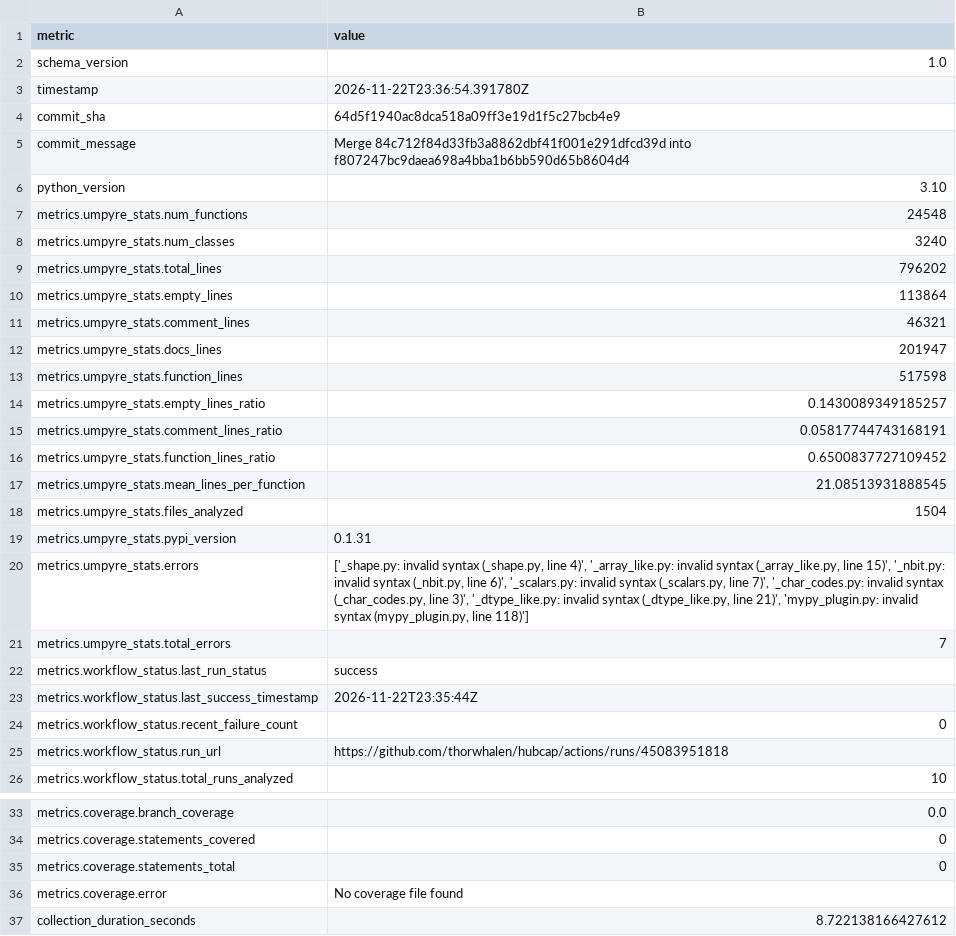
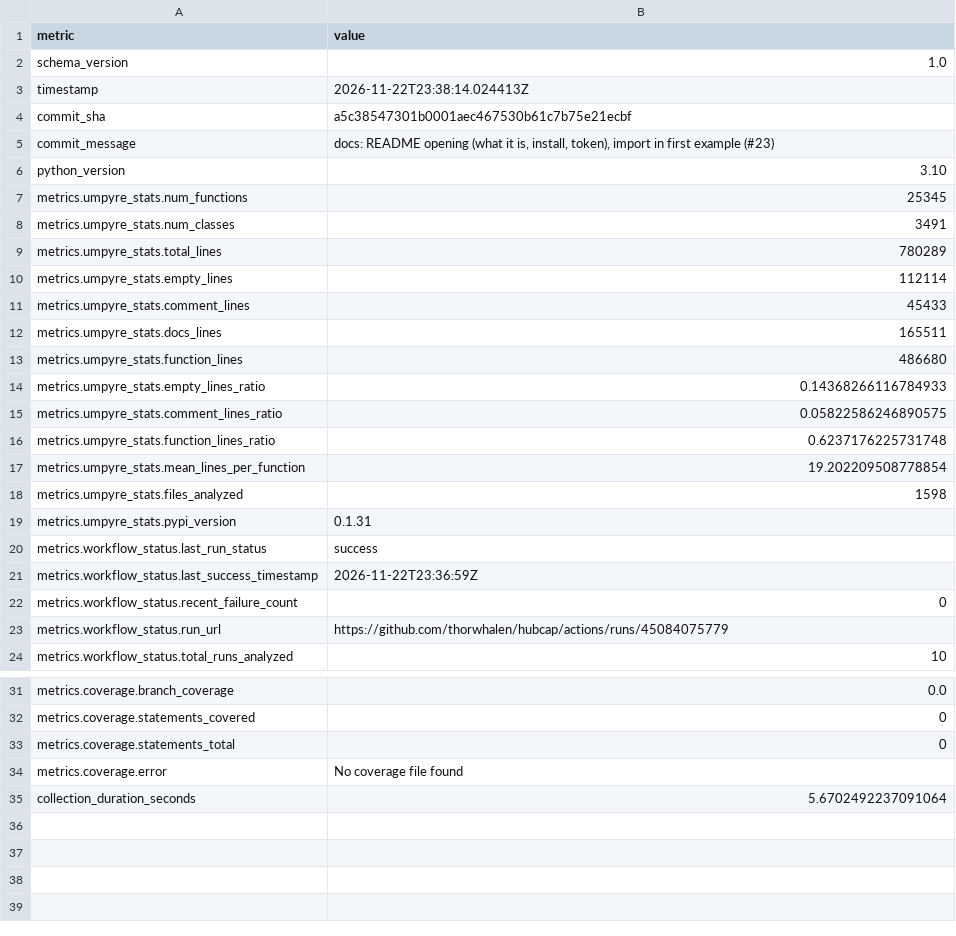
Before and after one commit to thorwhalen/hubcap, a CSV file: metrics.csv, drawn as a sheet; only a part is shown, gaps mark what is left out.

Commit message:
Update metrics for a5c3854

```diff
--- a/metrics.csv
+++ b/metrics.csv
@@ -2,25 +2,23 @@ metric,value
 schema_version,1.0
-timestamp,2026-11-22T23:36:54.391780Z
-commit_sha,64d5f1940ac8dca518a09ff3e19d1f5c27bcb4e9
-commit_message,Merge 84c712f84d33fb3a8862dbf41f001e291dfcd39d into f807247bc9daea698a4bba1b6bb590d65b8604d4
+timestamp,2026-11-22T23:38:14.024413Z
+commit_sha,a5c38547301b0001aec467530b61c7b75e21ecbf
+commit_message,"docs: README opening (what it is, install, token), import in first example (#23)"
 python_version,3.10
-metrics.umpyre_stats.num_functions,24548
-metrics.umpyre_stats.num_classes,3240
-metrics.umpyre_stats.total_lines,796202
-metrics.umpyre_stats.empty_lines,113864
-metrics.umpyre_stats.comment_lines,46321
-metrics.umpyre_stats.docs_lines,201947
-metrics.umpyre_stats.function_lines,517598
-metrics.umpyre_stats.empty_lines_ratio,0.1430089349185257
-metrics.umpyre_stats.comment_lines_ratio,0.05817744743168191
-metrics.umpyre_stats.function_lines_ratio,0.6500837727109452
-metrics.umpyre_stats.mean_lines_per_function,21.08513931888545
-metrics.umpyre_stats.files_analyzed,1504
+metrics.umpyre_stats.num_functions,25345
+metrics.umpyre_stats.num_classes,3491
+metrics.umpyre_stats.total_lines,780289
+metrics.umpyre_stats.empty_lines,112114
+metrics.umpyre_stats.comment_lines,45433
+metrics.umpyre_stats.docs_lines,165511
+metrics.umpyre_stats.function_lines,486680
+metrics.umpyre_stats.empty_lines_ratio,0.14368266116784933
+metrics.umpyre_stats.comment_lines_ratio,0.05822586246890575
+metrics.umpyre_stats.function_lines_ratio,0.6237176225731748
+metrics.umpyre_stats.mean_lines_per_function,19.202209508778854
+metrics.umpyre_stats.files_analyzed,1598
 metrics.umpyre_stats.pypi_version,0.1.31
-metrics.umpyre_stats.errors,"['_shape.py: invalid syntax (_shape.py, line 4)', '_array_like.py: invalid syntax (_array_like.py, line 15)', '_nbit.py: invalid syntax (_nbit.py, line 6)', '_scalars.py: invalid syntax (_scalars.py, line 7)', '_char_codes.py: invalid syntax (_char_codes.py, line 3)', '_dtype_like.py: invalid syntax (_dtype_like.py, line 21)', 'mypy_plugin.py: invalid syntax (mypy_plugin.py, line 118)']"
-metrics.umpyre_stats.total_errors,7
 metrics.workflow_status.last_run_status,success
-metrics.workflow_status.last_success_timestamp,2026-11-22T23:35:44Z
+metrics.workflow_status.last_success_timestamp,2026-11-22T23:36:59Z
 metrics.workflow_status.recent_failure_count,0
-metrics.workflow_status.run_url,https://github.com/thorwhalen/hubcap/actions/runs/45083951818
+metrics.workflow_status.run_url,https://github.com/thorwhalen/hubcap/actions/runs/45084075779
 metrics.workflow_status.total_runs_analyzed,10
@@ -40,2 +38,2 @@ metrics.coverage.statements_total,0
 metrics.coverage.error,No coverage file found
-collection_duration_seconds,8.722138166427612
+collection_duration_seconds,5.6702492237091064
```
Also changed, not shown: 2 other files.
